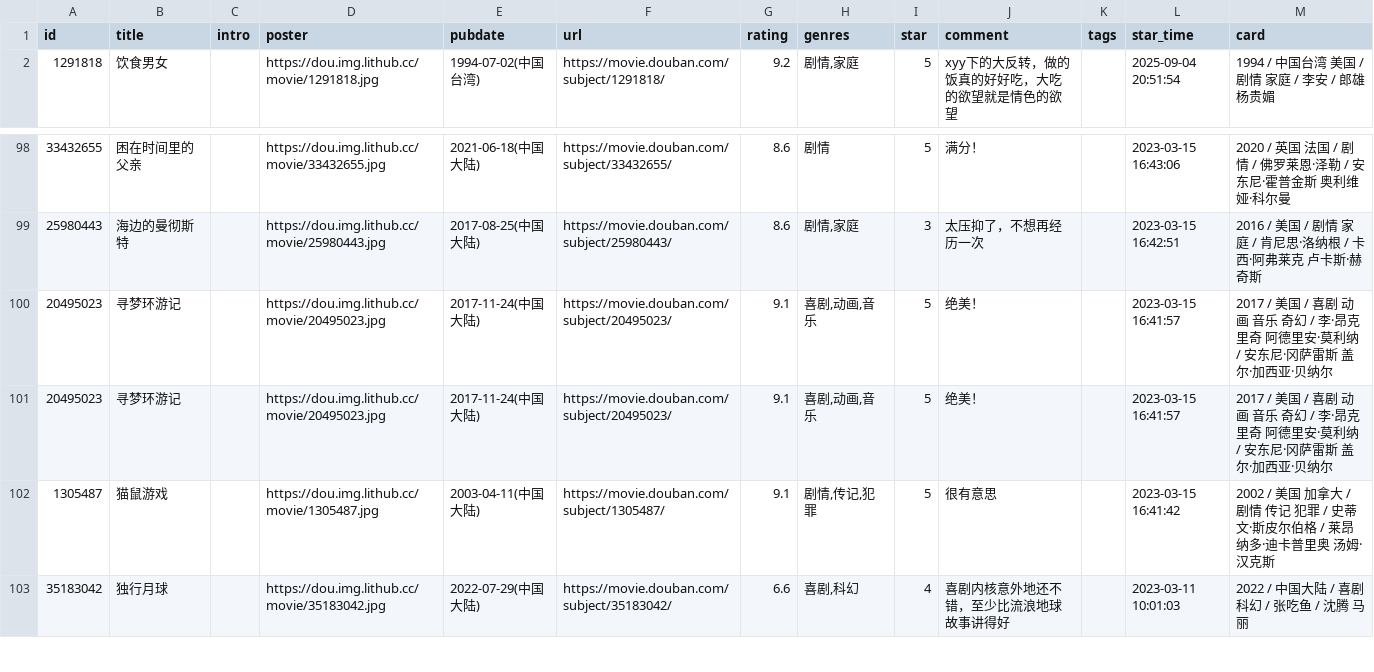
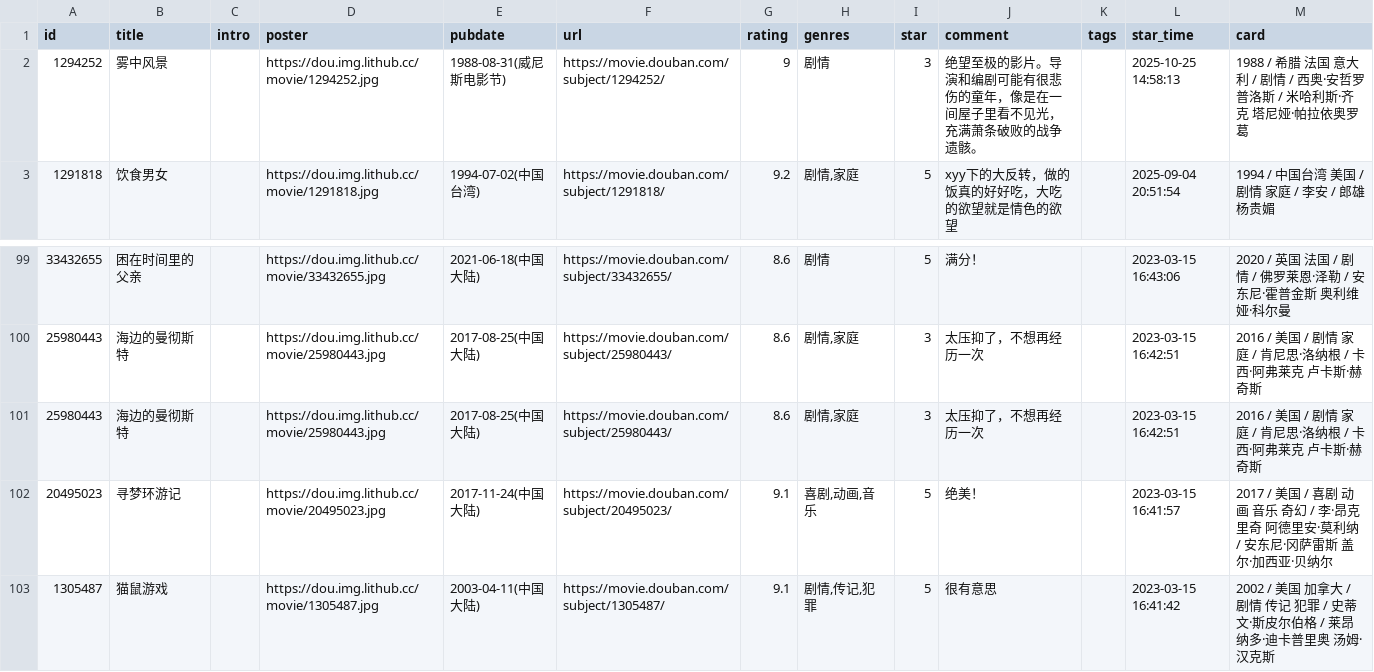
Before and after one commit to BachWV/gh-action-movie, a CSV file: movie.csv, drawn as a sheet; only a part is shown, gaps mark what is left out; the shorter side is filled out with more unchanged rows; removed rows and columns are numbered as before the commit, all else as after; the diff names each change by its address in the sheet, - before the commit and + after, or states it on an @@ line.

Commit message:
update douban

```diff
--- a/movie.csv
+++ b/movie.csv
+row 2: 1294252 | 雾中风景 |  | https://dou.img.lithub.cc/movie/1294252.jpg | 1988-08-31(威尼斯电影节) | https://movie.douban.com/subject/1294252/ | 9 | 剧情 | 3 | 绝望至极的影片。导演和编剧可能有很悲伤的童年，像是在一间屋子里看不见光，充满萧条破败的战争遗骸。 |  | 2025-10-25 14:58:13 | 1988 / 希腊 法国 意大利 / 剧情 / 西奥·安哲罗普洛斯 / 米哈利斯·齐克 塔尼娅·帕拉依奥罗葛
-row 100: 20495023 | 寻梦环游记 |  | https://dou.img.lithub.cc/movie/20495023.jpg | 2017-11-24(中国大陆) | https://movie.douban.com/subject/20495023/ | 9.1 | 喜剧,动画,音乐 | 5 | 绝美！ |  | 2023-03-15 16:41:57 | 2017 / 美国 / 喜剧 动画 音乐 奇幻 / 李·昂克里奇 阿德里安·莫利纳 / 安东尼·冈萨雷斯 盖尔·加西亚·贝纳尔
+row 101: 25980443 | 海边的曼彻斯特 |  | https://dou.img.lithub.cc/movie/25980443.jpg | 2017-08-25(中国大陆) | https://movie.douban.com/subject/25980443/ | 8.6 | 剧情,家庭 | 3 | 太压抑了，不想再经历一次 |  | 2023-03-15 16:42:51 | 2016 / 美国 / 剧情 家庭 / 肯尼思·洛纳根 / 卡西·阿弗莱克 卢卡斯·赫奇斯
```
